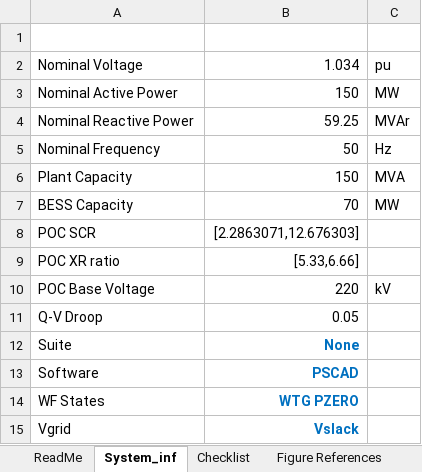
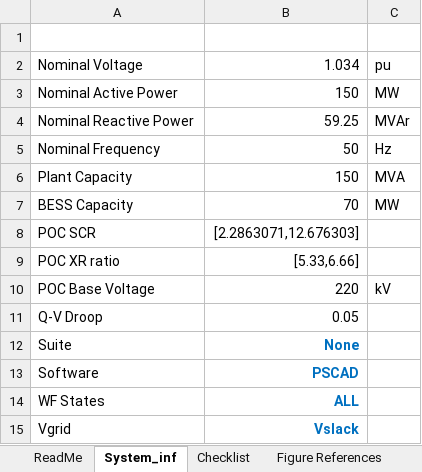
Before and after one commit to Windlab-Insights/junction_rivers_stage2, an Excel workbook: src/junction_rivers/PSCAD/scripts/Config_test.xlsx, sheet System_inf, drawn as a sheet; values as stored, in another font and other column widths than the file's, no borders; table styles not drawn; the diff names each change by its address in the sheet, - before the commit and + after, or states it on an @@ line.

```diff
--- a/src/junction_rivers/PSCAD/scripts/Config_test.xlsx (sheet System_inf)
+++ b/src/junction_rivers/PSCAD/scripts/Config_test.xlsx (sheet System_inf)
-B14: WTG PZERO
+B14: ALL
```
Also changed, not shown: sheet Balanced Fault, sheet Checklist, 1 other file.
